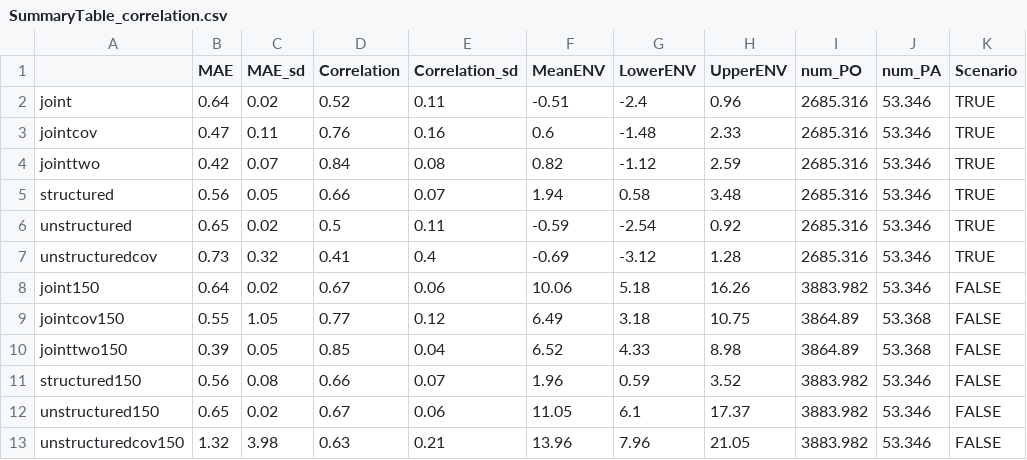
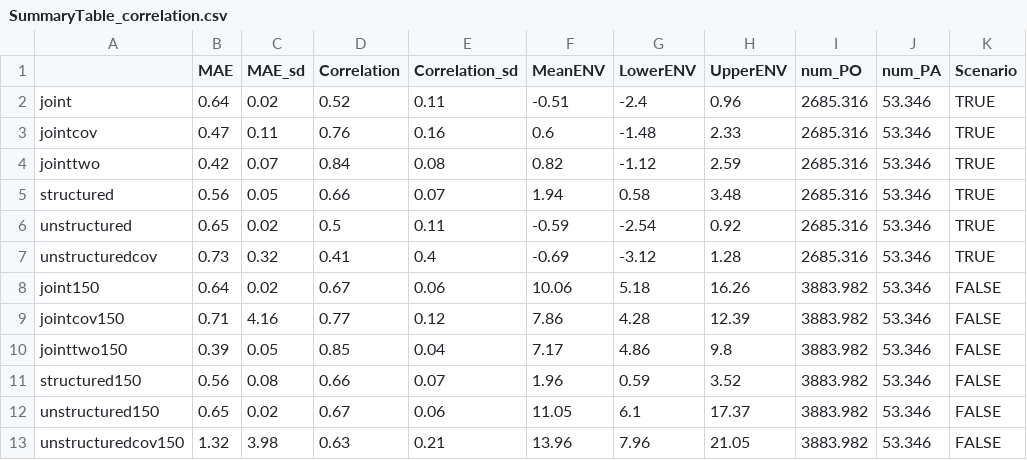
Before and after one commit to NERC-CEH/IOFFsimwork, a CSV file: SummaryTable_correlation.csv, drawn as a sheet.

```diff
--- a/SummaryTable_correlation.csv
+++ b/SummaryTable_correlation.csv
@@ -8,4 +8,4 @@
 "joint150",0.64,0.02,0.67,0.06,10.06,5.18,16.26,3883.982,53.346,"FALSE"
-"jointcov150",0.55,1.05,0.77,0.12,6.49,3.18,10.75,3864.89,53.368,"FALSE"
-"jointtwo150",0.39,0.05,0.85,0.04,6.52,4.33,8.98,3864.89,53.368,"FALSE"
+"jointcov150",0.71,4.16,0.77,0.12,7.86,4.28,12.39,3883.982,53.346,"FALSE"
+"jointtwo150",0.39,0.05,0.85,0.04,7.17,4.86,9.8,3883.982,53.346,"FALSE"
 "structured150",0.56,0.08,0.66,0.07,1.96,0.59,3.52,3883.982,53.346,"FALSE"
```
Also changed, not shown: 11 other files.
